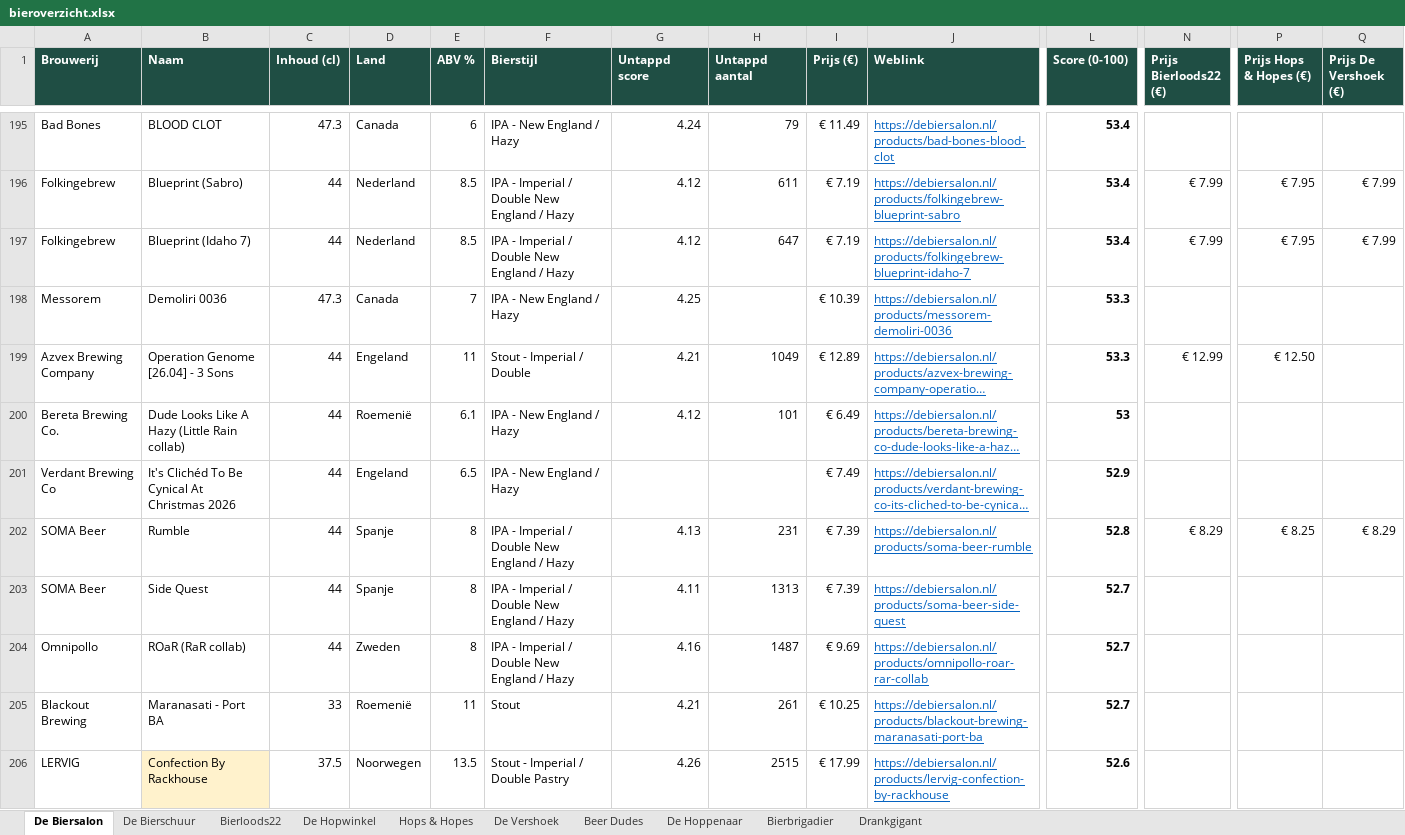
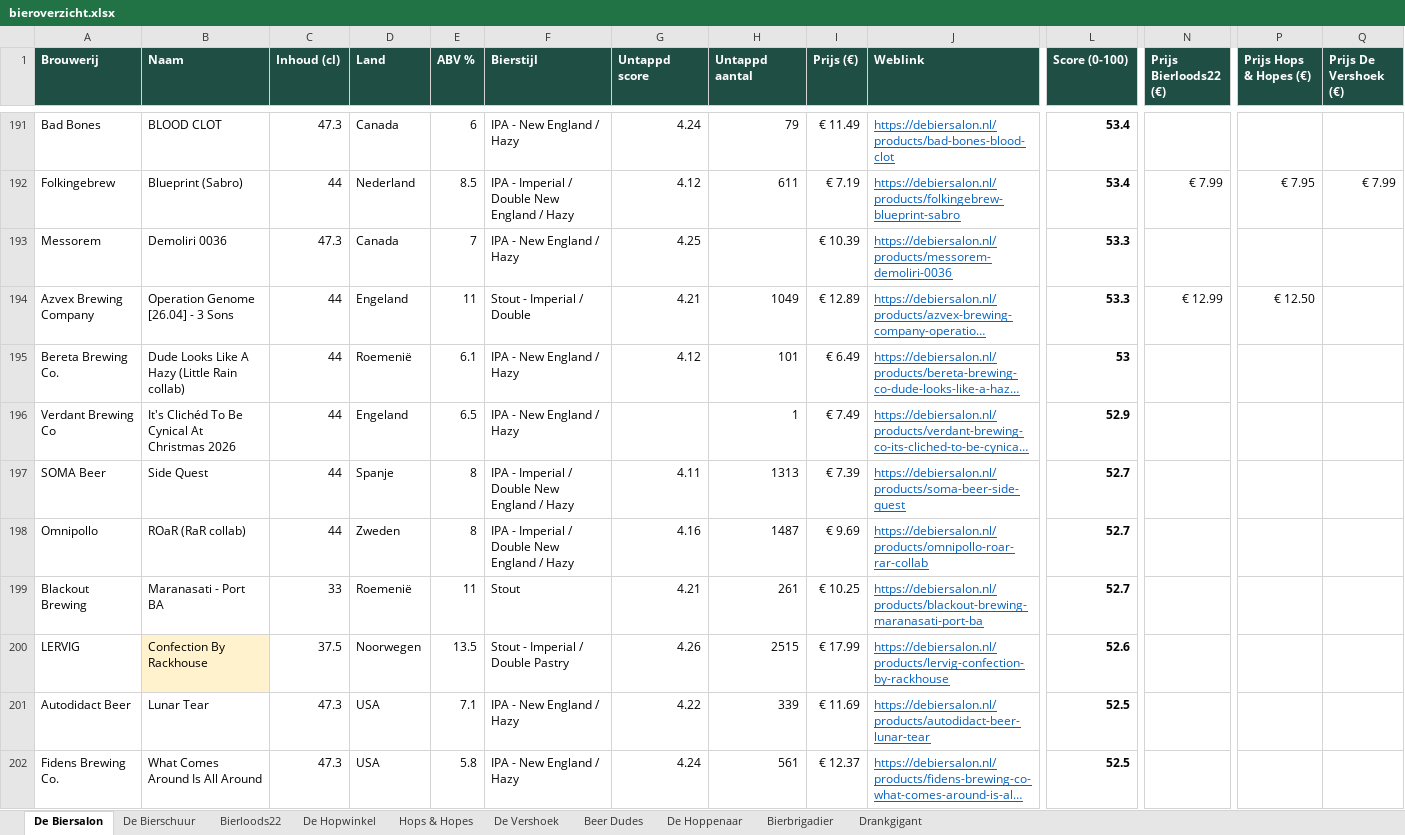
Before and after one commit to RdG-Bier/DeBierScraper, an Excel workbook: docs/bieroverzicht.xlsx, sheet De Biersalon, drawn as a sheet; only a part is shown, gaps mark what is left out; the shorter side is filled out with more unchanged rows; long unchanged cells end in …; values as stored, in another font and other column widths than the file's, no borders; conditional formats not drawn; removed rows and columns are numbered as before the commit, all else as after; rows hold the shown columns only; the diff covers the shown part only; the diff names each change by its address in the sheet, - before the commit and + after, or states it on an @@ line.

```diff
--- a/docs/bieroverzicht.xlsx (sheet De Biersalon)
+++ b/docs/bieroverzicht.xlsx (sheet De Biersalon)
-row 197: Folkingebrew | Blueprint (Idaho 7) | 44 | Nederland | 8.5 | IPA - Imperial / Double New England / Hazy | 4.12 | 647 | € 7.19 | https://debiersalon.nl/products/folkingebrew-blueprint-idaho-7 | 53.4 | € 7.99 | € 7.95 | € 7.99
-H196 (Untappd aantal): (empty)
+H196 (Untappd aantal): 1
-row 202: SOMA Beer | Rumble | 44 | Spanje | 8 | IPA - Imperial / Double New England / Hazy | 4.13 | 231 | € 7.39 | https://debiersalon.nl/products/soma-beer-rumble | 52.8 | € 8.29 | € 8.25 | € 8.29
```
Also changed, not shown: 63 added rows, 66 removed rows and 88 edited cells elsewhere in this sheet, sheet Hops & Hopes, sheet De Vershoek, sheet Bierloods22, sheet Bierbrigadier, sheet De Bierschuur, sheet De Hoppenaar, 3 more sheets, 30 other files.
